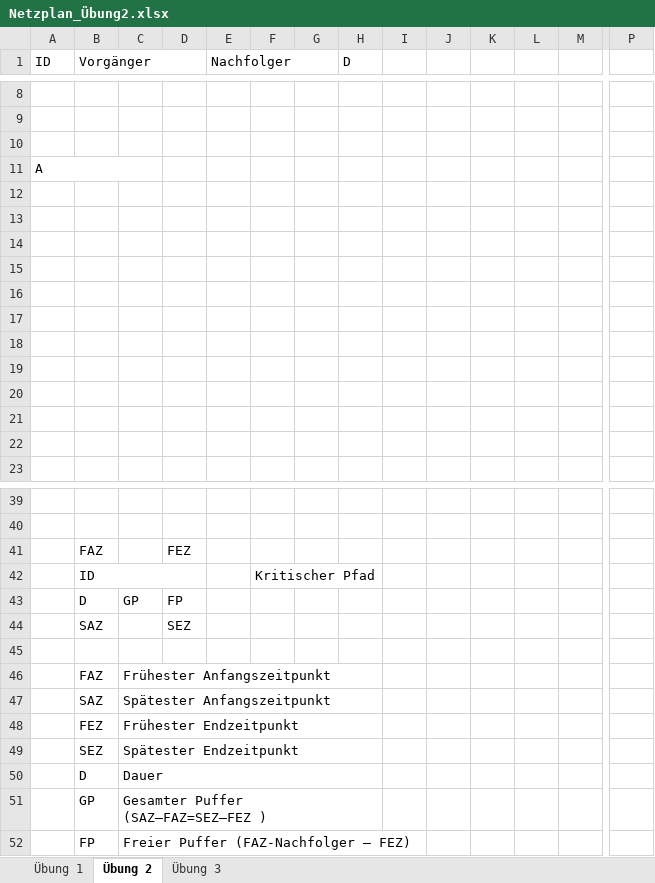
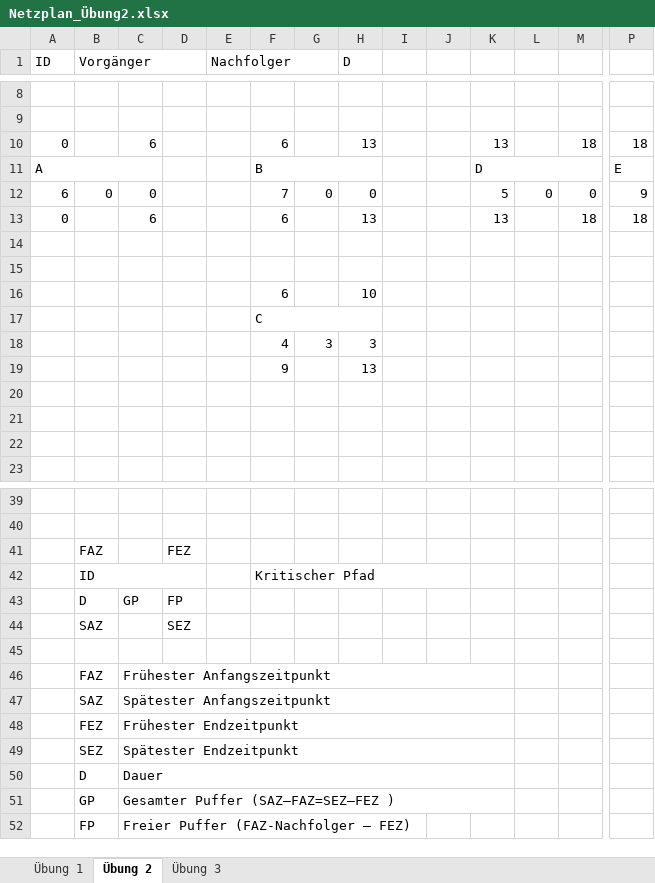
Before and after one commit to SebastianMeisel/QM_PM, an Excel workbook: FIAED Übungen/Netzplan_Übung2.xlsx, sheet Übung 2, drawn as a sheet; only a part is shown, gaps mark what is left out; values as stored, in another font and other column widths than the file's, no cell formats; conditional formats not drawn; removed rows and columns are numbered as before the commit, all else as after; rows hold the shown columns only; the diff names each change by its address in the sheet, - before the commit and + after, or states it on an @@ line.

Commit message:
Lösung Netzplan Übung 2

```diff
--- a/FIAED Übungen/Netzplan_Übung2.xlsx (sheet Übung 2)
+++ b/FIAED Übungen/Netzplan_Übung2.xlsx (sheet Übung 2)
-row 10: (empty)
+row 10: 0 |  | 6 |  |  | 6 |  | 13 |  |  | 13 |  | 18 | 18
-row 11: A
+row 11: A |  |  |  |  | B |  |  |  |  | D |  |  | E
+row 12: 6 | 0 | 0 |  |  | 7 | 0 | 0 |  |  | 5 | 0 | 0 | 9
+row 13: 0 |  | 6 |  |  | 6 |  | 13 |  |  | 13 |  | 18 | 18
-row 16: (empty)
+row 16:  |  |  |  |  | 6 |  | 10
-F17: (empty)
+F17: C
+F17:H17 merged
-row 18: (empty)
+row 18:  |  |  |  |  | 4 | 3 | 3
-row 19: (empty)
+row 19:  |  |  |  |  | 9 |  | 13
-row 18: (empty)
-row 19: (empty)
-F42:H42 merged
+F42:J42 merged
-C46:H46 merged
+C46:K46 merged
-C47:H47 merged
+C47:K47 merged
-C48:H48 merged
+C48:K48 merged
-C49:H49 merged
+C49:K49 merged
-C50:H50 merged
+C50:K50 merged
-C51:H51 merged
+C51:K51 merged
```
Also changed, not shown: sheet Übung 1, sheet Übung 3, cell formats.
